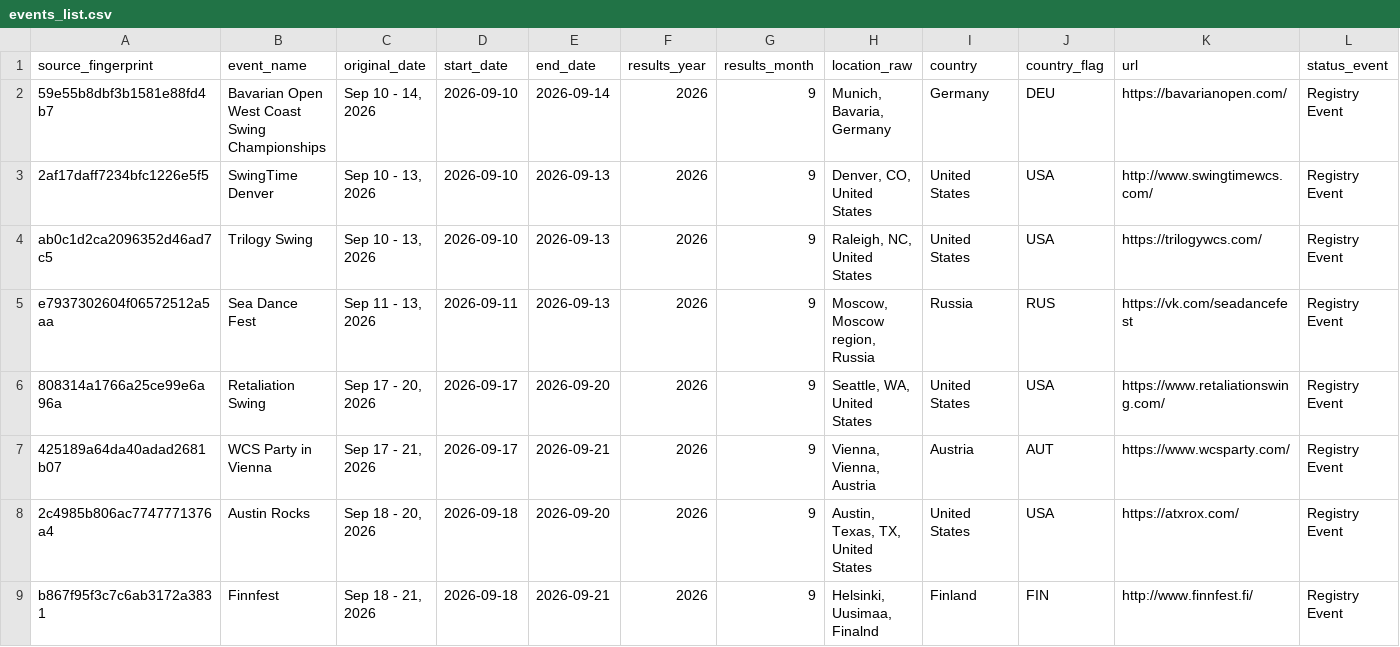
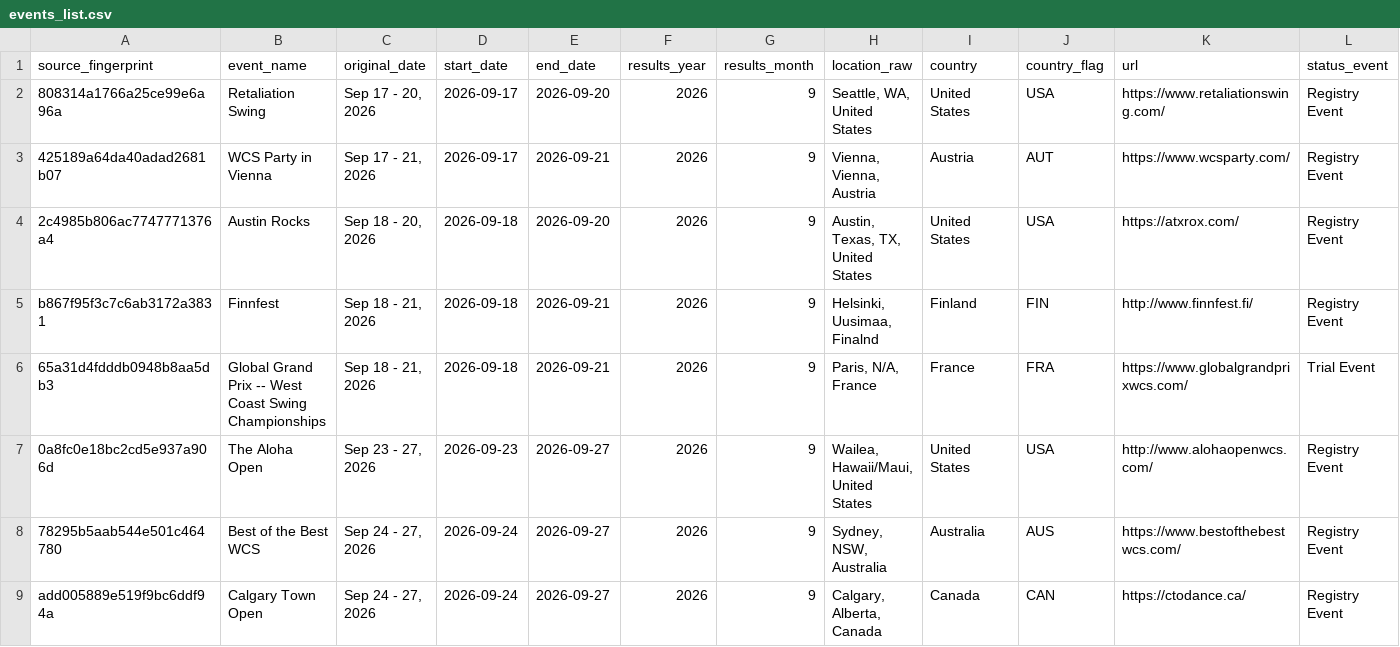
Before and after one commit to zlat1109/wsdc-data-pipeline, a CSV file: data/events_list/events_list.csv, drawn as a sheet; only a part is shown; the shorter side is filled out with more unchanged rows; rows hold the shown columns only; the diff names each change by its address in the sheet, - before the commit and + after, or states it on an @@ line.

```diff
--- a/data/events_list/events_list.csv
+++ b/data/events_list/events_list.csv
-row 2: 59e55b8dbf3b1581e88fd4b7 | Bavarian Open West Coast Swing Championships | Sep 10 - 14, 2026 | 2026-09-10 | 2026-09-14 | 2026 | 9 | Munich, Bavaria, Germany | Germany | DEU | https://bavarianopen.com/ | Registry Event
-row 3: 2af17daff7234bfc1226e5f5 | SwingTime Denver | Sep 10 - 13, 2026 | 2026-09-10 | 2026-09-13 | 2026 | 9 | Denver, CO, United States | United States | USA | http://www.swingtimewcs.com/ | Registry Event
-row 4: ab0c1d2ca2096352d46ad7c5 | Trilogy Swing | Sep 10 - 13, 2026 | 2026-09-10 | 2026-09-13 | 2026 | 9 | Raleigh, NC, United States | United States | USA | https://trilogywcs.com/ | Registry Event
-row 5: e7937302604f06572512a5aa | Sea Dance Fest | Sep 11 - 13, 2026 | 2026-09-11 | 2026-09-13 | 2026 | 9 | Moscow, Moscow region, Russia | Russia | RUS | https://vk.com/seadancefest | Registry Event
```
Also changed, not shown: data/edition_calendar_dates.csv, data/event_catalog.csv, 9 other files.
